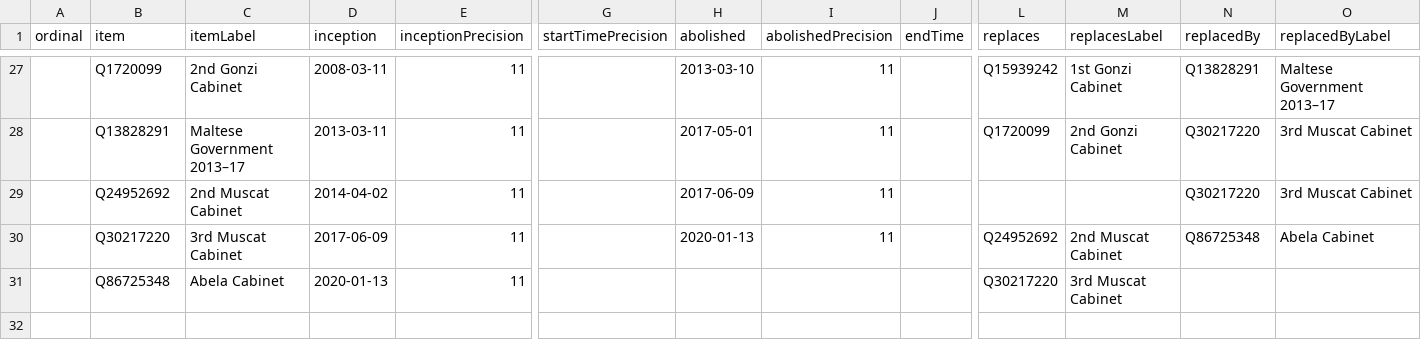
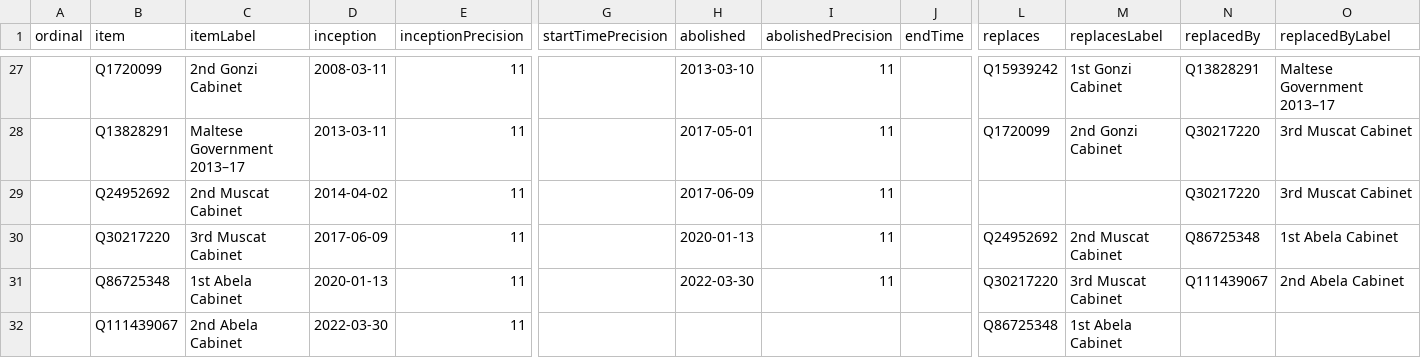
Before and after one commit to every-politician-scrapers/malta-ministers, a CSV file: wikidata/results/all-cabinets.csv, drawn as a sheet; only a part is shown, gaps mark what is left out; rows hold the shown columns only; the diff names each change by its address in the sheet, - before the commit and + after, or states it on an @@ line.

```diff
--- a/wikidata/results/all-cabinets.csv
+++ b/wikidata/results/all-cabinets.csv
-O30 (replacedByLabel): Abela Cabinet
+O30 (replacedByLabel): 1st Abela Cabinet
-C31 (itemLabel): Abela Cabinet
+C31 (itemLabel): 1st Abela Cabinet
-H31 (abolished): (empty)
+H31 (abolished): 2022-03-30
-I31 (abolishedPrecision): (empty)
+I31 (abolishedPrecision): 11
-N31 (replacedBy): (empty)
+N31 (replacedBy): Q111439067
-O31 (replacedByLabel): (empty)
+O31 (replacedByLabel): 2nd Abela Cabinet
+row 32:  | Q111439067 | 2nd Abela Cabinet | 2022-03-30 | 11 |  |  |  |  | Q86725348 | 1st Abela Cabinet
```
Also changed, not shown: wikidata/results/current-cabinet.csv.
